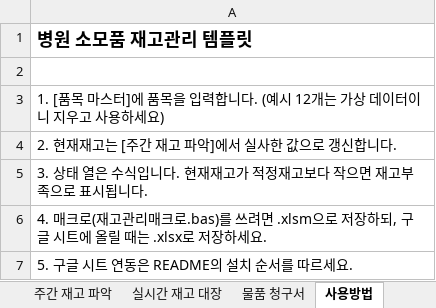
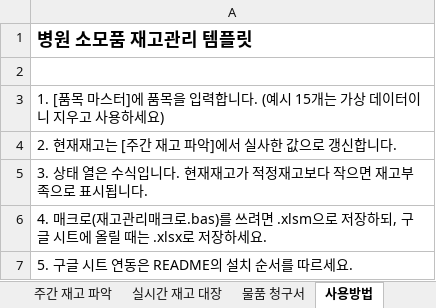
Before and after one commit to smileman03-del/Repository-name-or-inventory, an Excel workbook: product/inventory-excel-package/소모품관리대장_템플릿.xlsx, sheet 사용방법, drawn as a sheet; values as stored, in another font and other column widths than the file's, no borders; the diff names each change by its address in the sheet, - before the commit and + after, or states it on an @@ line.

```diff
--- a/product/inventory-excel-package/소모품관리대장_템플릿.xlsx (sheet 사용방법)
+++ b/product/inventory-excel-package/소모품관리대장_템플릿.xlsx (sheet 사용방법)
-A3: …(예시 12개는 가…
+A3: …(예시 15개는 가…
```
Also changed, not shown: sheet 품목 마스터, 14 other files.
